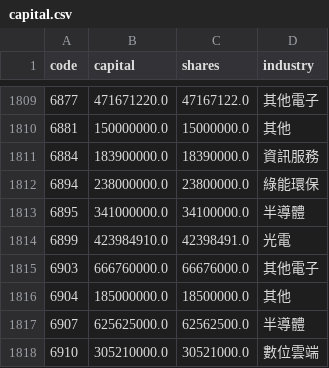
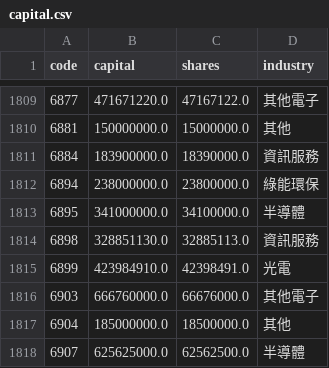
Before and after one commit to gelu27/Stock-lab, a CSV file: data/fundamental/capital.csv, drawn as a sheet; only a part is shown, gaps mark what is left out; the shorter side is filled out with more unchanged rows.

```diff
--- a/data/fundamental/capital.csv
+++ b/data/fundamental/capital.csv
@@ -1813,2 +1813,3 @@ code,capital,shares,industry
 6895,341000000.0,34100000.0,半導體
+6898,328851130.0,32885113.0,資訊服務
 6899,423984910.0,42398491.0,光電
```
Also changed, not shown: data/econ_calendar.csv, data/fundamental/dividend.csv, 22 other files.
